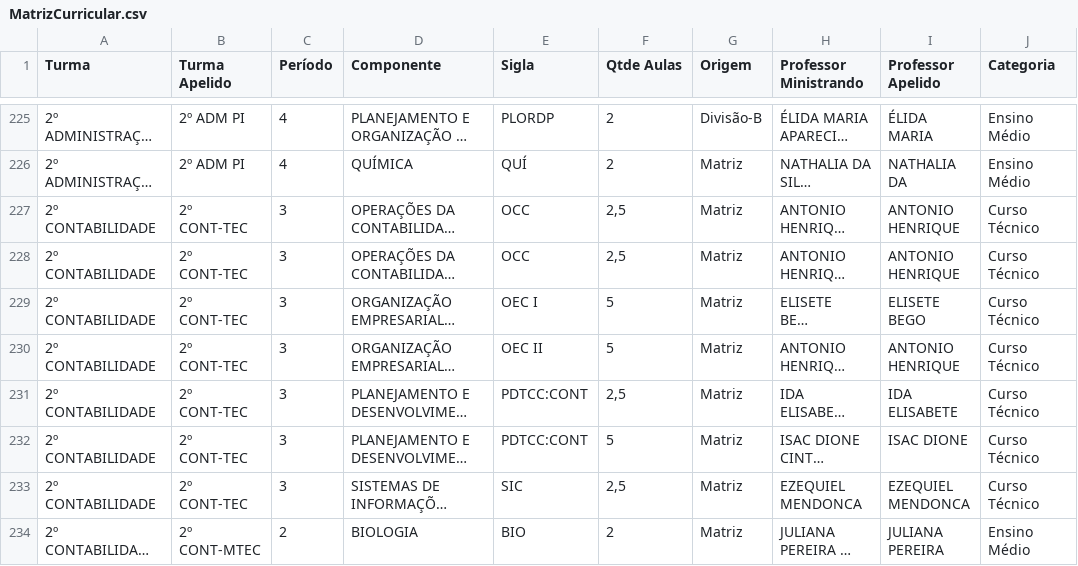
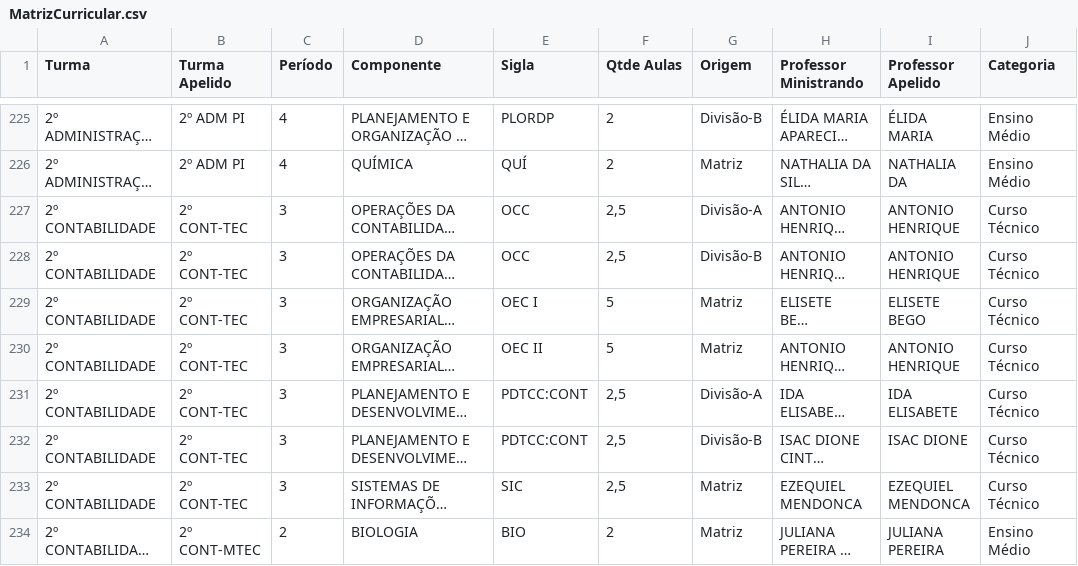
Before and after one commit to RauniCosta/PortalHorarios, a CSV file: source/MatrizCurricular.csv, drawn as a sheet; only a part is shown, gaps mark what is left out; long unchanged cells end in …; the diff names each change by its address in the sheet, - before the commit and + after, or states it on an @@ line.

```diff
--- a/source/MatrizCurricular.csv
+++ b/source/MatrizCurricular.csv
-G227 (Origem): Matriz
+G227 (Origem): Divisão-A
-G228 (Origem): Matriz
+G228 (Origem): Divisão-B
-G231 (Origem): Matriz
+G231 (Origem): Divisão-A
-F232 (Qtde Aulas): 5
+F232 (Qtde Aulas): 2,5
-G232 (Origem): Matriz
+G232 (Origem): Divisão-B
```
Also changed, not shown: 19 other files.
